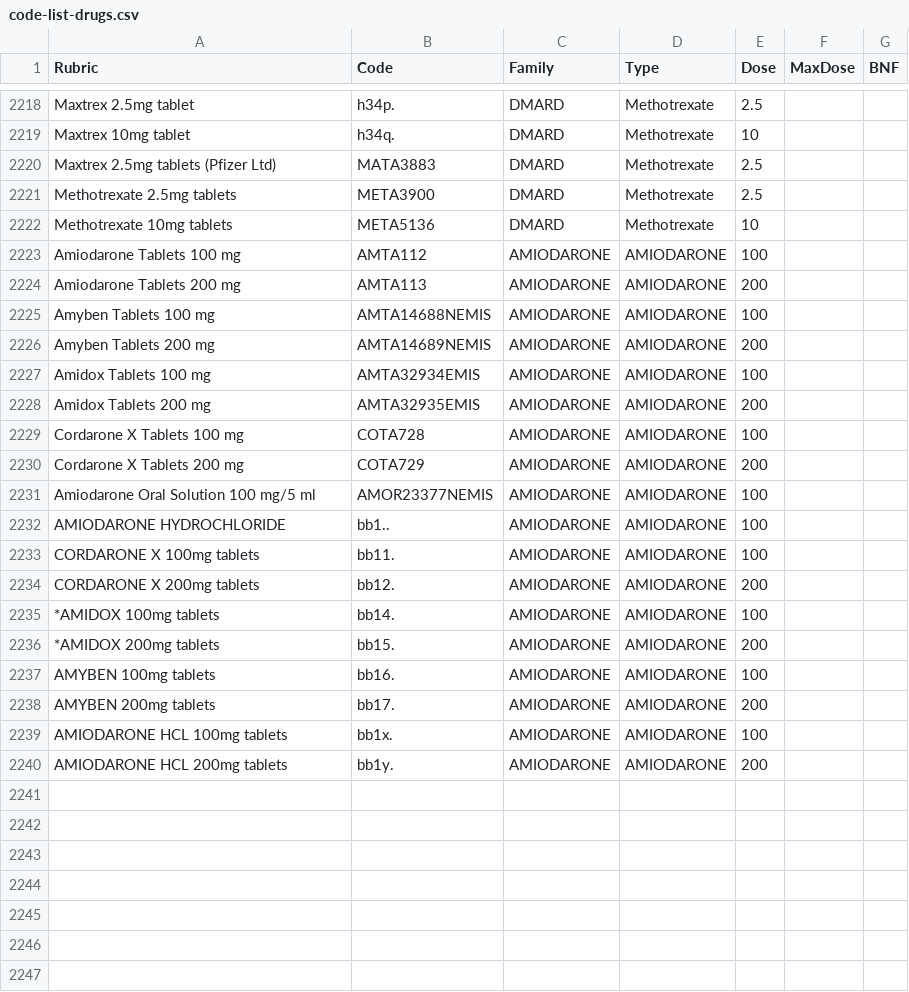
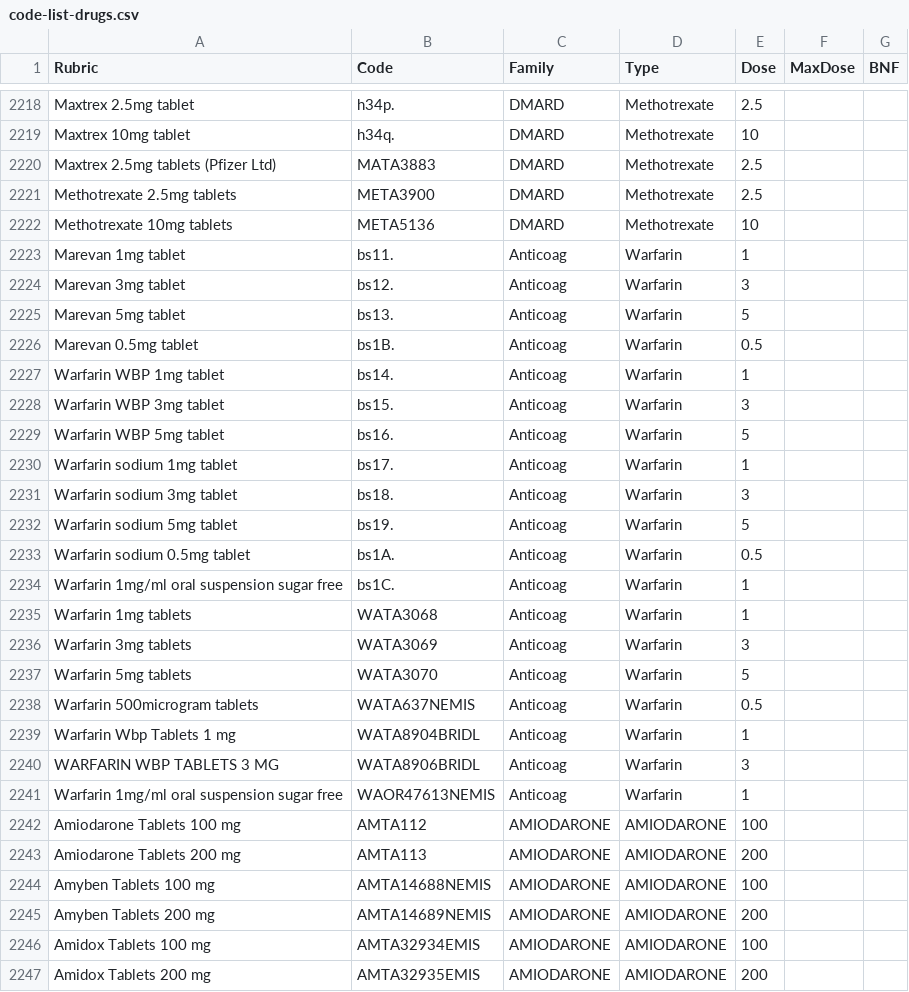
Before and after one commit to rw251/research-events-medication-htn, a CSV file: codes/code-list-drugs.csv, drawn as a sheet; only a part is shown, gaps mark what is left out; the shorter side is filled out with more unchanged rows; the diff names each change by its address in the sheet, - before the commit and + after, or states it on an @@ line.

Commit message:
Feat/warfarin (#5)
* Add Warfarin to medication events

* Tweak the 5/day regex to make 'times' an optional word

```diff
--- a/codes/code-list-drugs.csv
+++ b/codes/code-list-drugs.csv
+row 2223: Marevan 1mg tablet | bs11. | Anticoag | Warfarin | 1
+row 2224: Marevan 3mg tablet | bs12. | Anticoag | Warfarin | 3
+row 2225: Marevan 5mg tablet | bs13. | Anticoag | Warfarin | 5
+row 2226: Marevan 0.5mg tablet | bs1B. | Anticoag | Warfarin | 0.5
+row 2227: Warfarin WBP 1mg tablet | bs14. | Anticoag | Warfarin | 1
+row 2228: Warfarin WBP 3mg tablet | bs15. | Anticoag | Warfarin | 3
+row 2229: Warfarin WBP 5mg tablet | bs16. | Anticoag | Warfarin | 5
+row 2230: Warfarin sodium 1mg tablet | bs17. | Anticoag | Warfarin | 1
+row 2231: Warfarin sodium 3mg tablet | bs18. | Anticoag | Warfarin | 3
+row 2232: Warfarin sodium 5mg tablet | bs19. | Anticoag | Warfarin | 5
+row 2233: Warfarin sodium 0.5mg tablet | bs1A. | Anticoag | Warfarin | 0.5
+row 2234: Warfarin 1mg/ml oral suspension sugar free | bs1C. | Anticoag | Warfarin | 1
+row 2235: Warfarin 1mg tablets | WATA3068 | Anticoag | Warfarin | 1
+row 2236: Warfarin 3mg tablets | WATA3069 | Anticoag | Warfarin | 3
+row 2237: Warfarin 5mg tablets | WATA3070 | Anticoag | Warfarin | 5
+row 2238: Warfarin 500microgram tablets | WATA637NEMIS | Anticoag | Warfarin | 0.5
+row 2239: Warfarin Wbp Tablets 1 mg | WATA8904BRIDL | Anticoag | Warfarin | 1
+row 2240: WARFARIN WBP TABLETS 3 MG | WATA8906BRIDL | Anticoag | Warfarin | 3
+row 2241: Warfarin 1mg/ml oral suspension sugar free | WAOR47613NEMIS | Anticoag | Warfarin | 1
```
Also changed, not shown: 3 other files.
